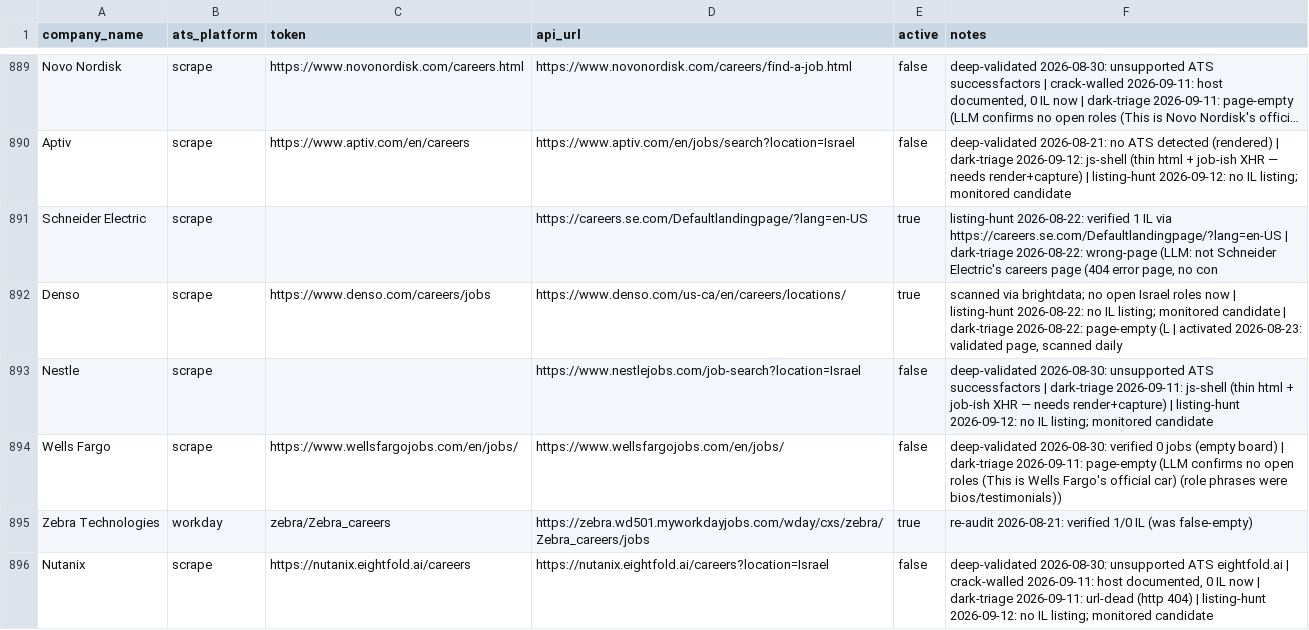
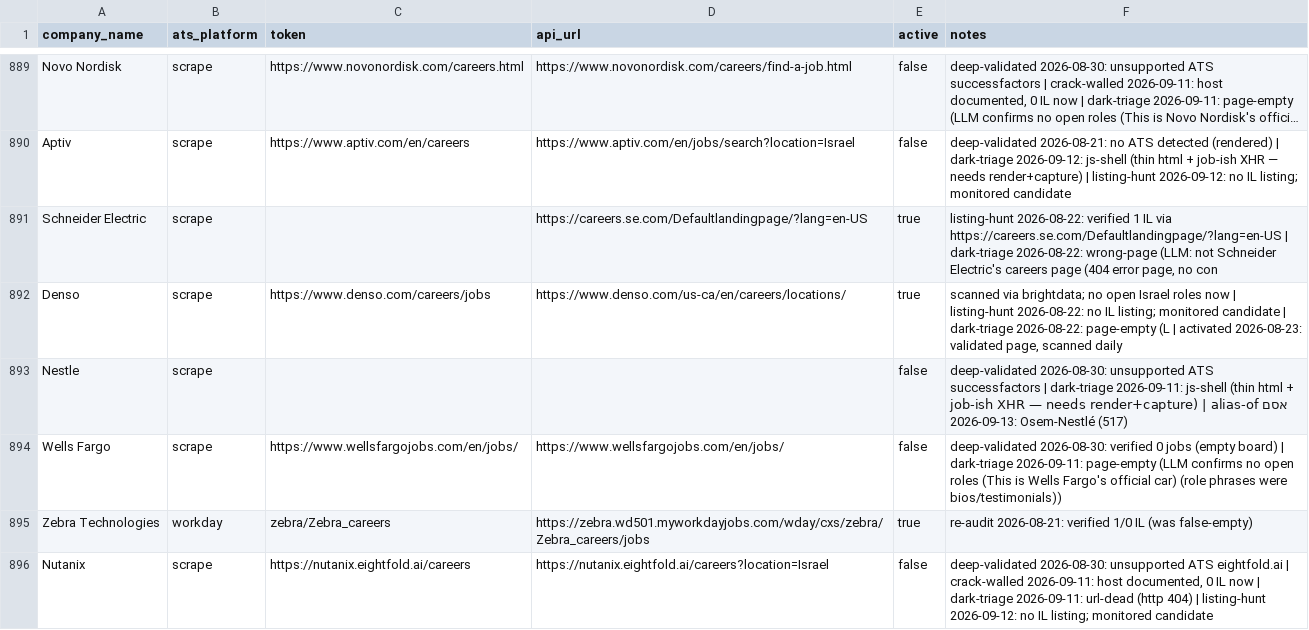
Before and after one commit to AnalystJobsIL/pipeline, a CSV file: companies.csv, drawn as a sheet; only a part is shown, gaps mark what is left out; long unchanged cells end in …; the diff covers the shown part only.

```diff
--- a/companies.csv
+++ b/companies.csv
@@ -892,3 +892,3 @@ Schneider Electric,scrape,,https://careers.se.com/Defaultlandingpage/?lang=en-US
 Denso,scrape,https://www.denso.com/careers/jobs,https://www.denso.com/us-ca/en/careers/locations/,true,"scanned via brightdata; no open Israel roles now | listing-hunt 2026-08-22: no IL listing; monitored candidate | dark-triage 2026-08-22: page-empty (L | activated 2026-08-23: validated page, scanned daily"
-Nestle,scrape,,https://www.nestlejobs.com/job-search?location=Israel,false,deep-validated 2026-08-30: unsupported ATS successfactors | dark-triage 2026-09-11: js-shell (thin html + job-ish XHR — needs render+capture) | listing-hunt 2026-09-12: no IL listing; monitored candidate
+Nestle,scrape,,,false,deep-validated 2026-08-30: unsupported ATS successfactors | dark-triage 2026-09-11: js-shell (thin html + job-ish XHR — needs render+capture) | alias-of אסם 2026-09-13: Osem-Nestlé (517)
 Wells Fargo,scrape,https://www.wellsfargojobs.com/en/jobs/,https://www.wellsfargojobs.com/en/jobs/,false,deep-validated 2026-08-30: verified 0 jobs (empty board) | dark-triage 2026-09-11: page-empty (LLM confirms no open roles (This is Wells Fargo's official car) (role phrases were bios/testimonials))
```
Also changed, not shown: 49 edited cells elsewhere in this file, 24 other files.
